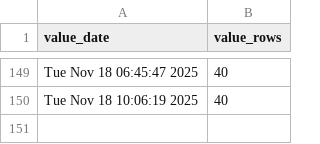
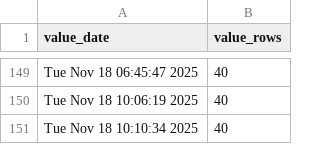
Before and after one commit to p0bs/PL-scan, a CSV file: log.csv, drawn as a sheet; only a part is shown, gaps mark what is left out.

```diff
--- a/log.csv
+++ b/log.csv
@@ -150 +150,2 @@
 "Tue Nov 18 10:06:19 2025",40
+"Tue Nov 18 10:10:34 2025",40
```
